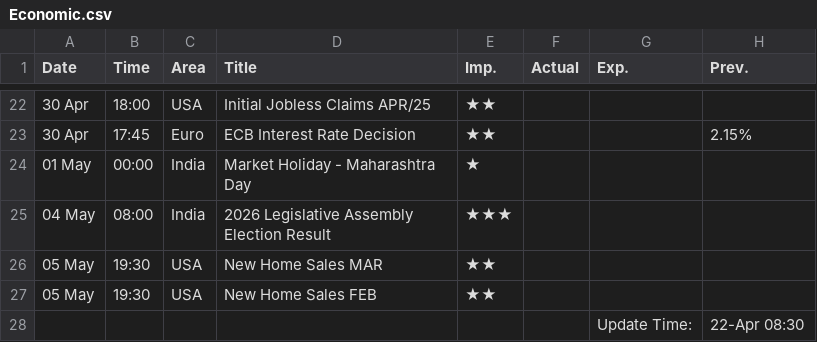
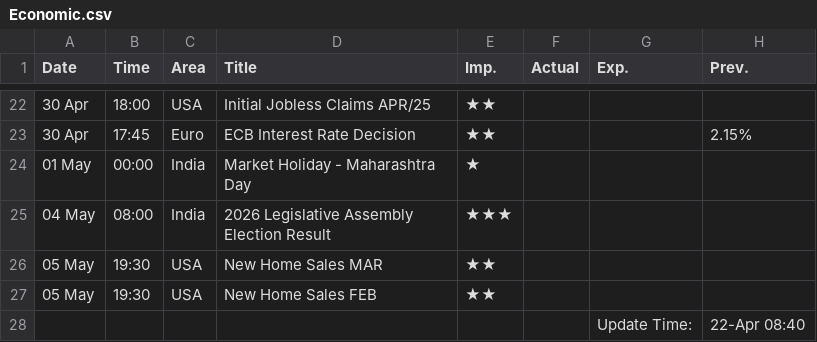
Before and after one commit to saikat-pundit/Index-NAVs, a CSV file: Data/Economic.csv, drawn as a sheet; only a part is shown, gaps mark what is left out.

```diff
--- a/Data/Economic.csv
+++ b/Data/Economic.csv
@@ -27,2 +27,2 @@ Date,Time,Area,Title,Imp.,Actual,Exp.,Prev.
 05 May,19:30,USA,New Home Sales FEB,★★,,,
-,,,,,,Update Time:,22-Apr 08:30
+,,,,,,Update Time:,22-Apr 08:40
```
Also changed, not shown: Data/BSE.csv, Data/Cash.csv, 6 other files.
